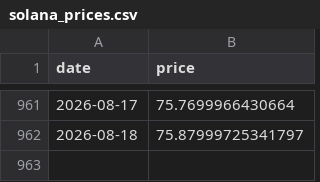
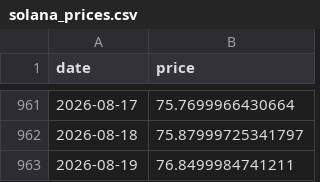
Before and after one commit to bautiaraujo/sol-sentiment-dashboard-visionaris, a CSV file: data/solana_prices.csv, drawn as a sheet; only a part is shown, gaps mark what is left out.

```diff
--- a/data/solana_prices.csv
+++ b/data/solana_prices.csv
@@ -962 +962,2 @@ date,price
 2026-08-18,75.87999725341797
+2026-08-19,76.8499984741211
```
Also changed, not shown: 1 other file.
